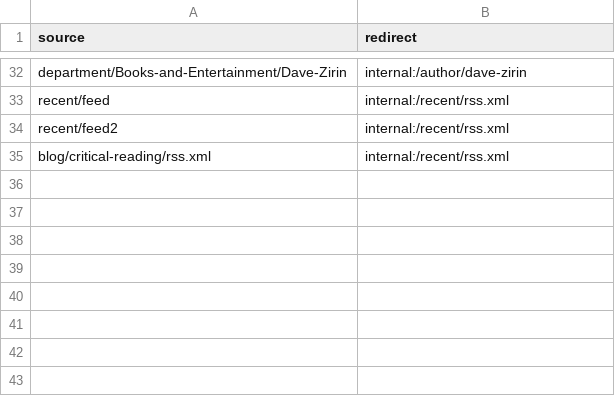
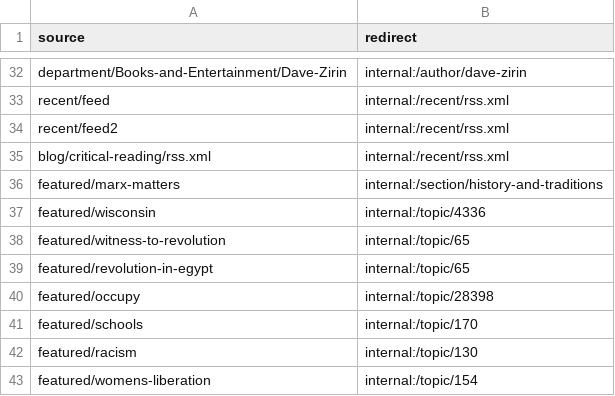
Before and after one commit to dww-circle/sw-d8, a CSV file: web/modules/custom/sw_migrate/csv/sw3-redirects.csv, drawn as a sheet; only a part is shown, gaps mark what is left out.

Commit message:
[SW #1040]: Redirect legacy panels pages for featured story lists to 3.0 alternatives.

```diff
--- a/web/modules/custom/sw_migrate/csv/sw3-redirects.csv
+++ b/web/modules/custom/sw_migrate/csv/sw3-redirects.csv
@@ -35 +35,9 @@ recent/feed2,internal:/recent/rss.xml
 blog/critical-reading/rss.xml,internal:/recent/rss.xml
+featured/marx-matters,internal:/section/history-and-traditions
+featured/wisconsin,internal:/topic/4336
+featured/witness-to-revolution,internal:/topic/65
+featured/revolution-in-egypt,internal:/topic/65
+featured/occupy,internal:/topic/28398
+featured/schools,internal:/topic/170
+featured/racism,internal:/topic/130
+featured/womens-liberation,internal:/topic/154
```
